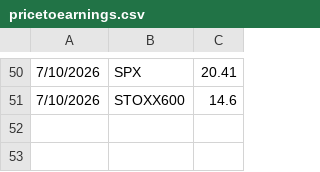
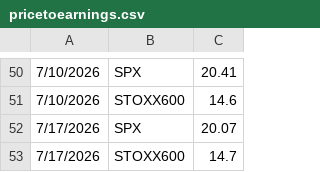
Before and after one commit to theodorhogan/website_portfolio, a CSV file: src/content/pricedatabase/pricetoearnings.csv, drawn as a sheet; only a part is shown, gaps mark what is left out; the diff names each change by its address in the sheet, - before the commit and + after, or states it on an @@ line.

```diff
--- a/src/content/pricedatabase/pricetoearnings.csv
+++ b/src/content/pricedatabase/pricetoearnings.csv
+row 52: 7/17/2026 | SPX | 20.07
+row 53: 7/17/2026 | STOXX600 | 14.7
```
Also changed, not shown: src/content/pricedatabase/daily-treasury-rates-2026.csv, src/content/pricedatabase/durationdata.csv, 3 other files.
